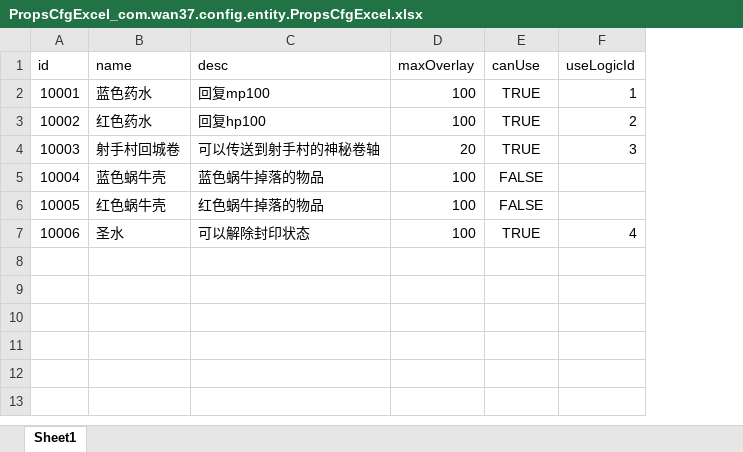
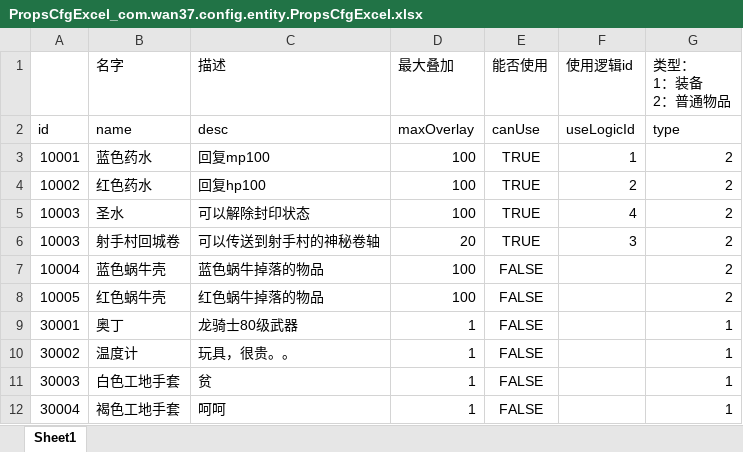
Before and after one commit to brucelevis/mmorpg-linxinda, an Excel workbook: server/docs/PropsCfgExcel_com.wan37.config.entity.PropsCfgExcel.xlsx, sheet Sheet1, drawn as a sheet; values as stored, in another font and other column widths than the file's, no borders; removed rows and columns are numbered as before the commit, all else as after; ↵ is a line break in a cell; the diff names each change by its address in the sheet, - before the commit and + after, or states it on an @@ line.

```diff
--- a/server/docs/PropsCfgExcel_com.wan37.config.entity.PropsCfgExcel.xlsx (sheet Sheet1)
+++ b/server/docs/PropsCfgExcel_com.wan37.config.entity.PropsCfgExcel.xlsx (sheet Sheet1)
+column G, rows 2-4: type | 2 | 2; rows 6-8: all 2
+row 1:  | 名字 | 描述 | 最大叠加 | 能否使用 | 使用逻辑id | 类型： ↵ 1：装备 ↵ 2：普通物品
+row 5: 10003 | 圣水 | 可以解除封印状态 | 100 | TRUE | 4 | 2
-row 7: 10006 | 圣水 | 可以解除封印状态 | 100 | TRUE | 4
+row 9: 30001 | 奥丁 | 龙骑士80级武器 | 1 | FALSE |  | 1
+row 10: 30002 | 温度计 | 玩具，很贵。。 | 1 | FALSE |  | 1
+row 11: 30003 | 白色工地手套 | 贫 | 1 | FALSE |  | 1
+row 12: 30004 | 褐色工地手套 | 呵呵 | 1 | FALSE |  | 1
```
Also changed, not shown: server/docs/MonsterCfgExcel_com.wan37.config.entity.MonsterCfgExcel.xlsx, server/docs/NpcCfgExcel_com.wan37.config.entity.NpcCfgExcel.xlsx, 5 other files.
